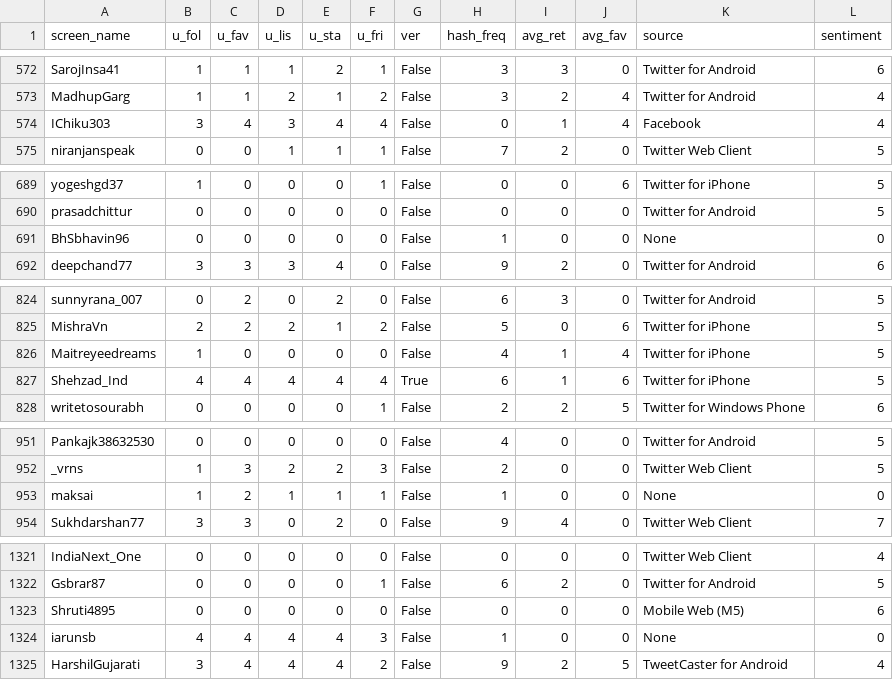
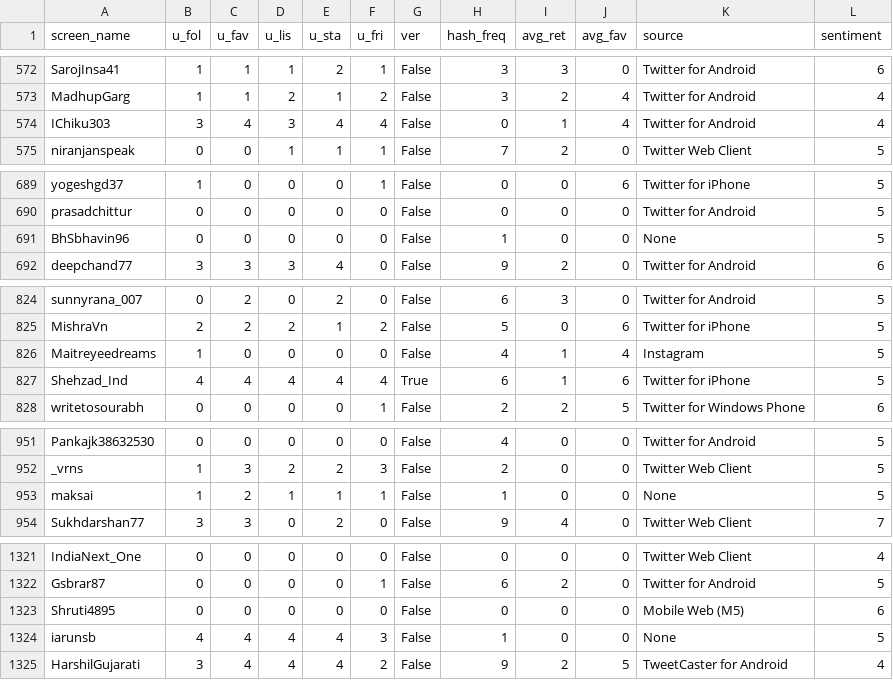
Before and after one commit to katehara/twitterate, a CSV file: data/ds.csv, drawn as a sheet; only a part is shown, gaps mark what is left out; the diff covers the shown part only.

```diff
--- a/data/ds.csv
+++ b/data/ds.csv
@@ -573,3 +573,3 @@ SarojInsa41,1,1,1,2,1,False,3,3,0,Twitter for Android,6
 MadhupGarg,1,1,2,1,2,False,3,2,4,Twitter for Android,4
-IChiku303,3,4,3,4,4,False,0,1,4,Facebook,4
+IChiku303,3,4,3,4,4,False,0,1,4,Twitter for Android,4
 niranjanspeak,0,0,1,1,1,False,7,2,0,Twitter Web Client,5
@@ -690,3 +690,3 @@ yogeshgd37,1,0,0,0,1,False,0,0,6,Twitter for iPhone,5
 prasadchittur,0,0,0,0,0,False,0,0,0,Twitter for Android,5
-BhSbhavin96,0,0,0,0,0,False,1,0,0,None,0
+BhSbhavin96,0,0,0,0,0,False,1,0,0,None,5
 deepchand77,3,3,3,4,0,False,9,2,0,Twitter for Android,6
@@ -825,3 +825,3 @@ sunnyrana_007,0,2,0,2,0,False,6,3,0,Twitter for Android,5
 MishraVn,2,2,2,1,2,False,5,0,6,Twitter for iPhone,5
-Maitreyeedreams,1,0,0,0,0,False,4,1,4,Twitter for iPhone,5
+Maitreyeedreams,1,0,0,0,0,False,4,1,4,Instagram,5
 Shehzad_Ind,4,4,4,4,4,True,6,1,6,Twitter for iPhone,5
@@ -952,3 +952,3 @@ Pankajk38632530,0,0,0,0,0,False,4,0,0,Twitter for Android,5
 _vrns,1,3,2,2,3,False,2,0,0,Twitter Web Client,5
-maksai,1,2,1,1,1,False,1,0,0,None,0
+maksai,1,2,1,1,1,False,1,0,0,None,5
 Sukhdarshan77,3,3,0,2,0,False,9,4,0,Twitter Web Client,7
@@ -1323,3 +1323,3 @@ Gsbrar87,0,0,0,0,1,False,6,2,0,Twitter for Android,5
 Shruti4895,0,0,0,0,0,False,0,0,0,Mobile Web (M5),6
-iarunsb,4,4,4,4,3,False,1,0,0,None,0
+iarunsb,4,4,4,4,3,False,1,0,0,None,5
 HarshilGujarati,3,4,4,4,2,False,9,2,5,TweetCaster for Android,4
```
Also changed, not shown: 21 edited cells elsewhere in this file, data/cc_test.csv, data/fc.csv, 10 other files.
